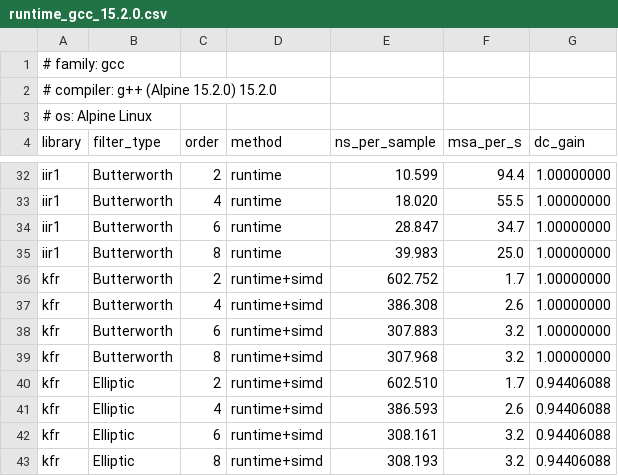
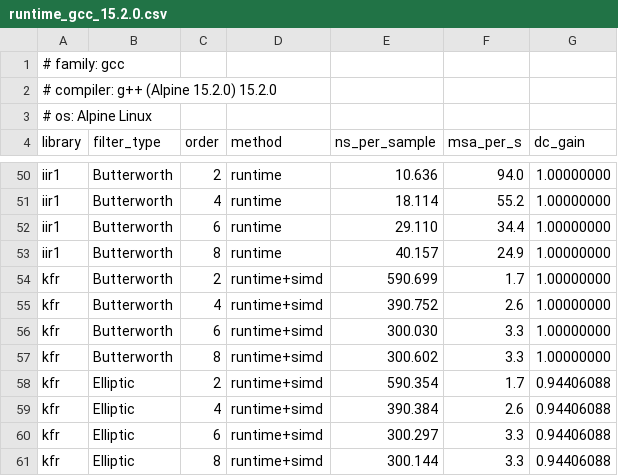
Before and after one commit to MitchellThompkins/constfilt, a CSV file: docs/profiling/results/runtime_gcc_15.2.0.csv, drawn as a sheet; only a part is shown, gaps mark what is left out; addresses are those after the commit; the diff covers the shown part only; the diff names each change by its address in the sheet, - before the commit and + after, or states it on an @@ line.

```diff
--- a/docs/profiling/results/runtime_gcc_15.2.0.csv
+++ b/docs/profiling/results/runtime_gcc_15.2.0.csv
-E50 (ns_per_sample): 10.599
+E50 (ns_per_sample): 10.636
-F50 (msa_per_s): 94.4
+F50 (msa_per_s): 94.0
-E51 (ns_per_sample): 18.020
+E51 (ns_per_sample): 18.114
-F51 (msa_per_s): 55.5
+F51 (msa_per_s): 55.2
-E52 (ns_per_sample): 28.847
+E52 (ns_per_sample): 29.110
-F52 (msa_per_s): 34.7
+F52 (msa_per_s): 34.4
-E53 (ns_per_sample): 39.983
+E53 (ns_per_sample): 40.157
-F53 (msa_per_s): 25.0
+F53 (msa_per_s): 24.9
-E54 (ns_per_sample): 602.752
+E54 (ns_per_sample): 590.699
-E55 (ns_per_sample): 386.308
+E55 (ns_per_sample): 390.752
-E56 (ns_per_sample): 307.883
+E56 (ns_per_sample): 300.030
-F56:F57 (msa_per_s): 3.2
+F56:F57 (msa_per_s): 3.3
-E57 (ns_per_sample): 307.968
+E57 (ns_per_sample): 300.602
-E58 (ns_per_sample): 602.510
+E58 (ns_per_sample): 590.354
-E59 (ns_per_sample): 386.593
+E59 (ns_per_sample): 390.384
-E60 (ns_per_sample): 308.161
+E60 (ns_per_sample): 300.297
-F60:F61 (msa_per_s): 3.2
+F60:F61 (msa_per_s): 3.3
-E61 (ns_per_sample): 308.193
+E61 (ns_per_sample): 300.144
```
Also changed, not shown: 18 added rows and 53 edited cells elsewhere in this file, docs/profiling/results/accuracy_gcc_15.2.0.csv, docs/profiling/results/compile_times_gcc_15.2.0.csv, 8 other files.
